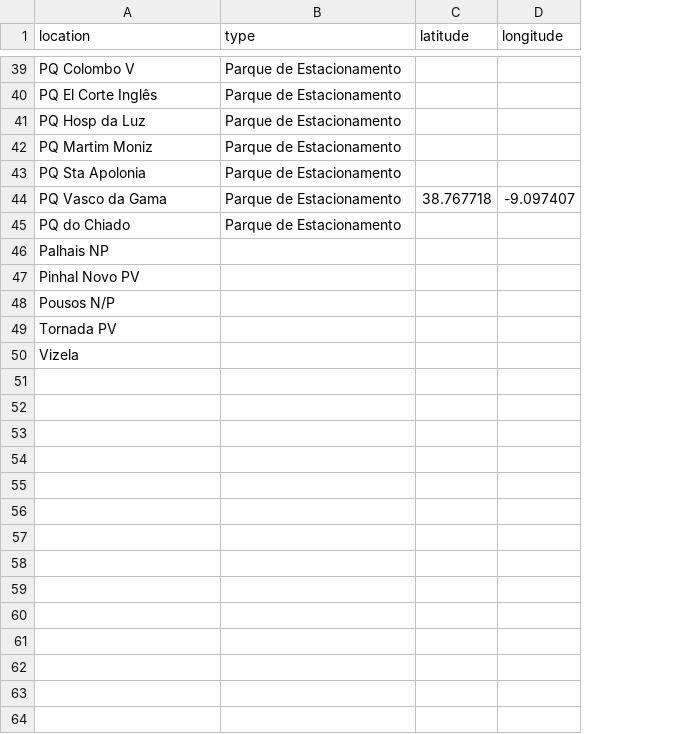
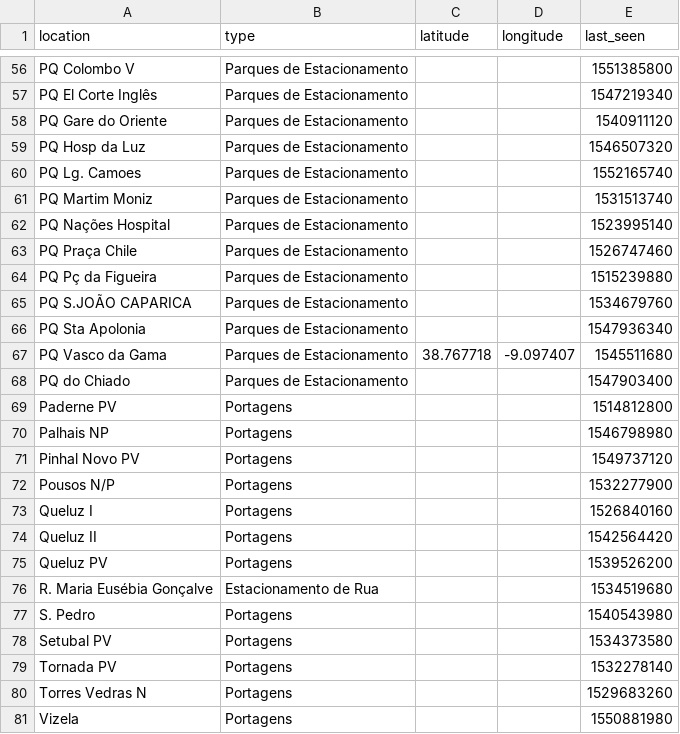
Before and after one commit to diogofgm/via_verde_app, a CSV file: lookups/via_verde_locations.csv, drawn as a sheet; only a part is shown, gaps mark what is left out; addresses are those after the commit; the diff covers the shown part only; the diff names each change by its address in the sheet, - before the commit and + after, or states it on an @@ line.

```diff
--- a/lookups/via_verde_locations.csv
+++ b/lookups/via_verde_locations.csv
+column E (last_seen), rows 56-57: 1551385800 | 1547219340; row 59: 1546507320; row 61: 1531513740; rows 66-68: 1547936340 | 1545511680 | 1547903400; rows 70-72: 1546798980 | 1549737120 | 1532277900; row 79: 1532278140; row 81: 1550881980
-B56:B57 (type): Parque de Estacionamento
+B56:B57 (type): Parques de Estacionamento
+row 58: PQ Gare do Oriente | Parques de Estacionamento |  |  | 1540911120
-B59 (type): Parque de Estacionamento
+B59 (type): Parques de Estacionamento
+row 60: PQ Lg. Camoes | Parques de Estacionamento |  |  | 1552165740
-B61 (type): Parque de Estacionamento
+B61 (type): Parques de Estacionamento
+row 62: PQ Nações Hospital | Parques de Estacionamento |  |  | 1523995140
+row 63: PQ Praça Chile | Parques de Estacionamento |  |  | 1526747460
+row 64: PQ Pç da Figueira | Parques de Estacionamento |  |  | 1515239880
+row 65: PQ S.JOÃO CAPARICA | Parques de Estacionamento |  |  | 1534679760
-B66:B68 (type): Parque de Estacionamento
+B66:B68 (type): Parques de Estacionamento
+row 69: Paderne PV | Portagens |  |  | 1514812800
-B70:B72 (type): (empty)
+B70:B72 (type): Portagens
+row 73: Queluz I | Portagens |  |  | 1526840160
+row 74: Queluz II | Portagens |  |  | 1542564420
+row 75: Queluz PV | Portagens |  |  | 1539526200
+row 76: R. Maria Eusébia Gonçalve | Estacionamento de Rua |  |  | 1534519680
+row 77: S. Pedro | Portagens |  |  | 1540543980
+row 78: Setubal PV | Portagens |  |  | 1534373580
-B79 (type): (empty)
+B79 (type): Portagens
+row 80: Torres Vedras N | Portagens |  |  | 1529683260
-B81 (type): (empty)
+B81 (type): Portagens
```
Also changed, not shown: 17 added rows and 43 edited cells elsewhere in this file, 3 other files.
